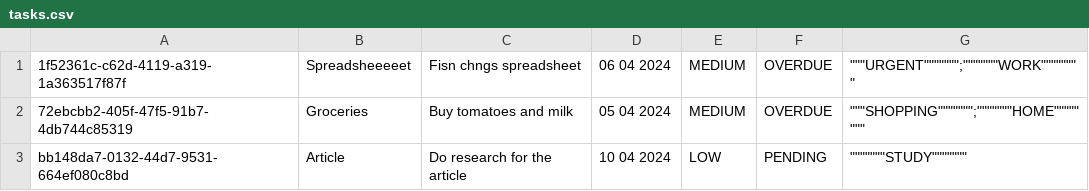
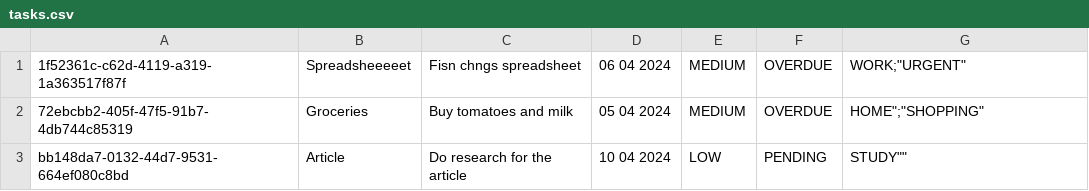
Before and after one commit to RenWro/ProjetoFinalTecnicasPogramacao, a CSV file: out/production/projeto-final-tecnicas-programacao/db/tasks.csv, drawn as a sheet.

```diff
--- a/out/production/projeto-final-tecnicas-programacao/db/tasks.csv
+++ b/out/production/projeto-final-tecnicas-programacao/db/tasks.csv
@@ -1,3 +1,3 @@
-1f52361c-c62d-4119-a319-1a363517f87f,Spreadsheeeeet,Fisn chngs spreadsheet,06 04 2024,MEDIUM,OVERDUE,""""""""URGENT""""""";"""""""WORK""""""""
-72ebcbb2-405f-47f5-91b7-4db744c85319,Groceries,Buy tomatoes and milk,05 04 2024,MEDIUM,OVERDUE,""""""""SHOPPING""""""";"""""""HOME""""""""
-bb148da7-0132-44d7-9531-664ef080c8bd,Article,Do research for the article,10 04 2024,LOW,PENDING,"""""""""""""""STUDY"""""""""""""""
+1f52361c-c62d-4119-a319-1a363517f87f,Spreadsheeeeet,Fisn chngs spreadsheet,06 04 2024,MEDIUM,OVERDUE,"WORK";"URGENT"
+72ebcbb2-405f-47f5-91b7-4db744c85319,Groceries,Buy tomatoes and milk,05 04 2024,MEDIUM,OVERDUE,"HOME"";""SHOPPING"""
+bb148da7-0132-44d7-9531-664ef080c8bd,Article,Do research for the article,10 04 2024,LOW,PENDING,""STUDY""
```
Also changed, not shown: src/db/tasks.csv, 2 other files.
